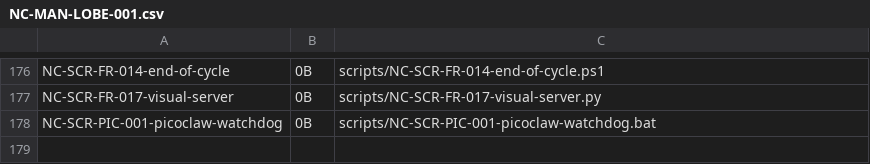
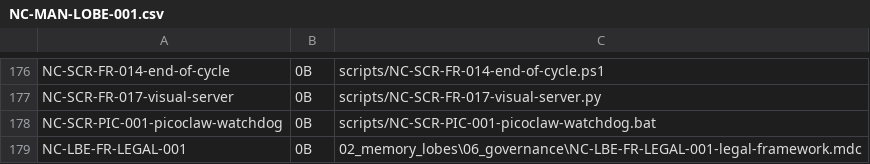
Before and after one commit to LucassVal/llm-context-optimizer, a CSV file: DIR-DS-003-lobe-manifest/NC-MAN-LOBE-001.csv, drawn as a sheet; only a part is shown, gaps mark what is left out; the diff names each change by its address in the sheet, - before the commit and + after, or states it on an @@ line.

Commit message:
NC-LBE-FR-LEGAL-001: Arcabouco Juridico DDD documentado. 9 componentes (Pacto, CPC, CPP, Orgaos, Secretarias, etc). LEXICO+MANIFEST atualizados.

```diff
--- a/DIR-DS-003-lobe-manifest/NC-MAN-LOBE-001.csv
+++ b/DIR-DS-003-lobe-manifest/NC-MAN-LOBE-001.csv
+row 179: NC-LBE-FR-LEGAL-001 | 0B | 02_memory_lobes\06_governance\NC-LBE-FR-LEGAL-001-legal-framework.mdc
```
Also changed, not shown: 3 other files.
